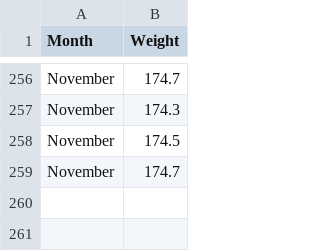
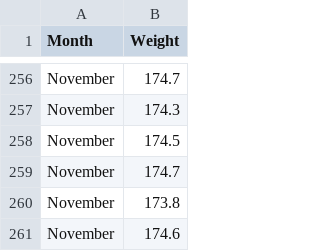
Before and after one commit to Damian89/Python, a CSV file: boxplot/wdmonthname.csv, drawn as a sheet; only a part is shown, gaps mark what is left out.

```diff
--- a/boxplot/wdmonthname.csv
+++ b/boxplot/wdmonthname.csv
@@ -259 +259,3 @@ November,174.5
 November,174.7
+November,173.8
+November,174.6
```
Also changed, not shown: timeSeries/kcases_week_withDate.csv, 4 other files.
